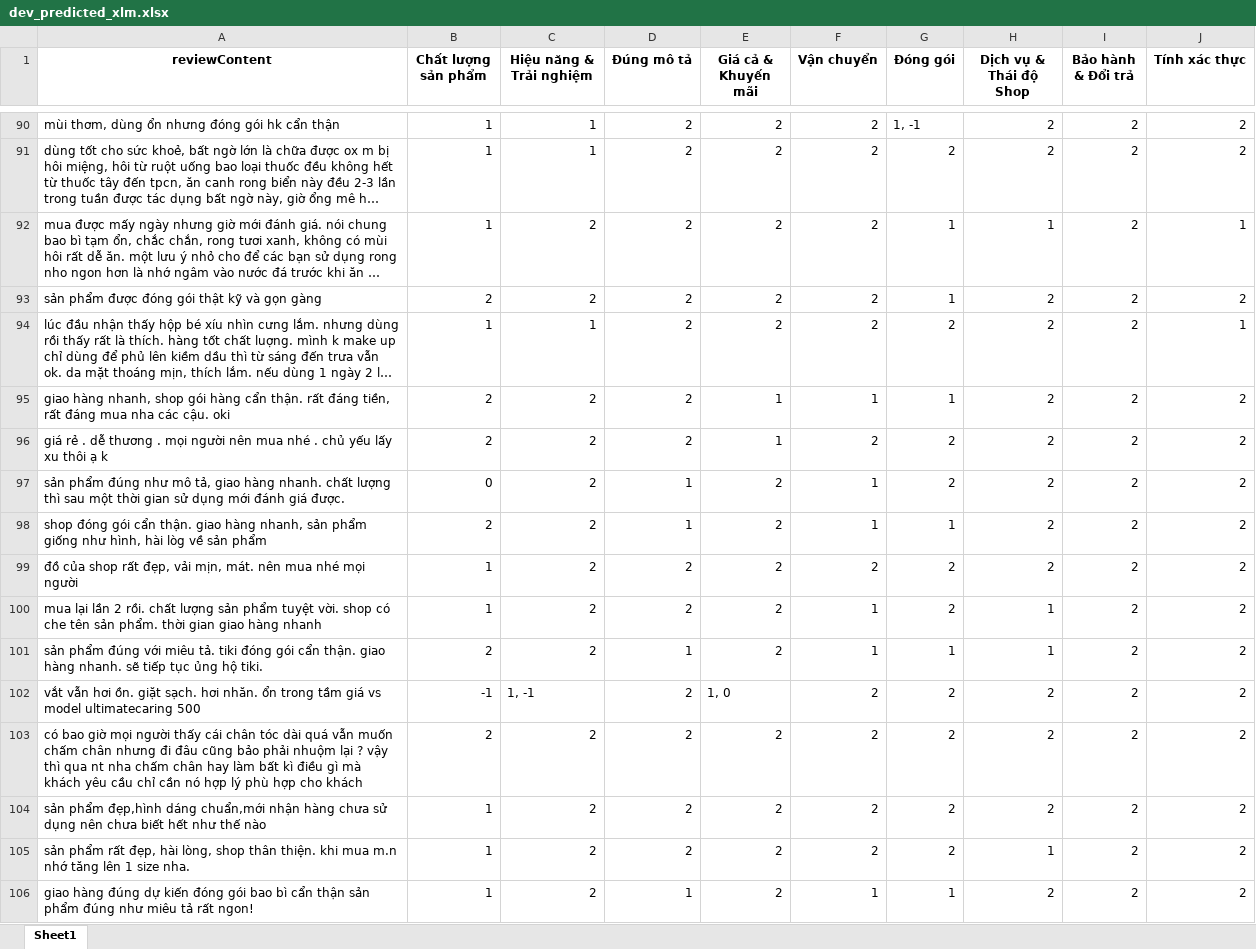
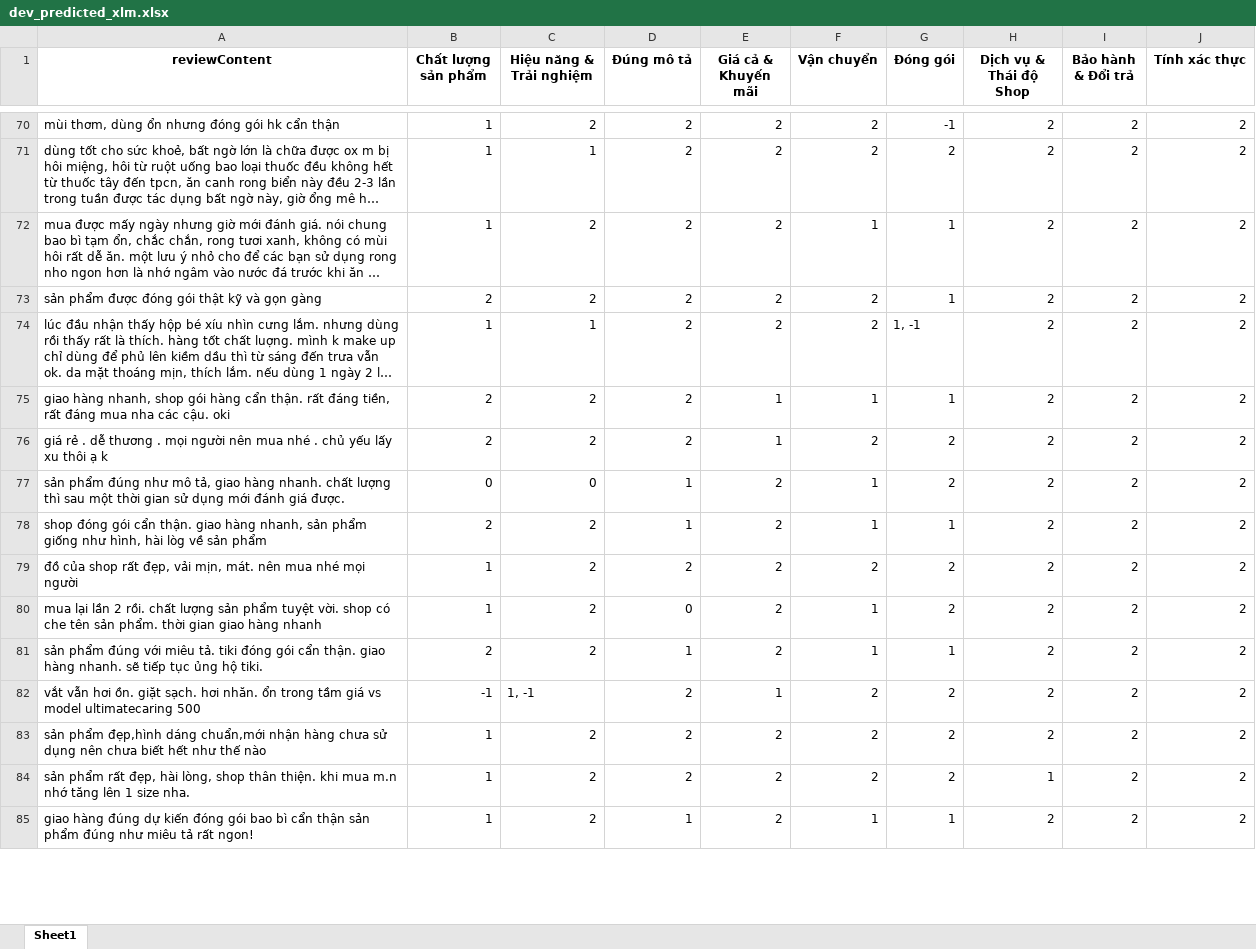
Before and after one commit to Longhehehe/Real-Time-ABSA-System, an Excel workbook: True_Test_Data/dev_predicted_xlm.xlsx, sheet Sheet1, drawn as a sheet; only a part is shown, gaps mark what is left out; long unchanged cells end in …; values as stored, in another font and other column widths than the file's, no borders; removed rows and columns are numbered as before the commit, all else as after; the diff covers the shown part only; the diff names each change by its address in the sheet, - before the commit and + after, or states it on an @@ line.

```diff
--- a/True_Test_Data/dev_predicted_xlm.xlsx (sheet Sheet1)
+++ b/True_Test_Data/dev_predicted_xlm.xlsx (sheet Sheet1)
-C70 (Hiệu năng & Trải nghiệm): 1
+C70 (Hiệu năng & Trải nghiệm): 2
-G70 (Đóng gói): 1, -1
+G70 (Đóng gói): -1
-F72 (Vận chuyển): 2
+F72 (Vận chuyển): 1
-H72 (Dịch vụ & Thái độ Shop): 1
+H72 (Dịch vụ & Thái độ Shop): 2
-J72 (Tính xác thực): 1
+J72 (Tính xác thực): 2
-G74 (Đóng gói): 2
+G74 (Đóng gói): 1, -1
-J74 (Tính xác thực): 1
+J74 (Tính xác thực): 2
-C77 (Hiệu năng & Trải nghiệm): 2
+C77 (Hiệu năng & Trải nghiệm): 0
-D80 (Đúng mô tả): 2
+D80 (Đúng mô tả): 0
-H80:H81 (Dịch vụ & Thái độ Shop): 1
+H80:H81 (Dịch vụ & Thái độ Shop): 2
-E82 (Giá cả & Khuyến mãi): 1, 0
+E82 (Giá cả & Khuyến mãi): 1
-row 103: có bao giờ mọi người thấy cái chân tóc dài quá vẫn muốn chấm chân nhưng đi đâu cũng bảo phải nhuộm lại ? vậy thì qua nt nha chấm chân hay làm bất kì điều gì mà khách yêu cầu chỉ cần nó hợp lý phù hợp cho khách | 2 | 2 | 2 | 2 | 2 | 2 | 2 | 2 | 2
```
Also changed, not shown: 21 removed rows and 1342 edited cells elsewhere in this sheet, True_Test_Data/dev_augmented_500.xlsx.
